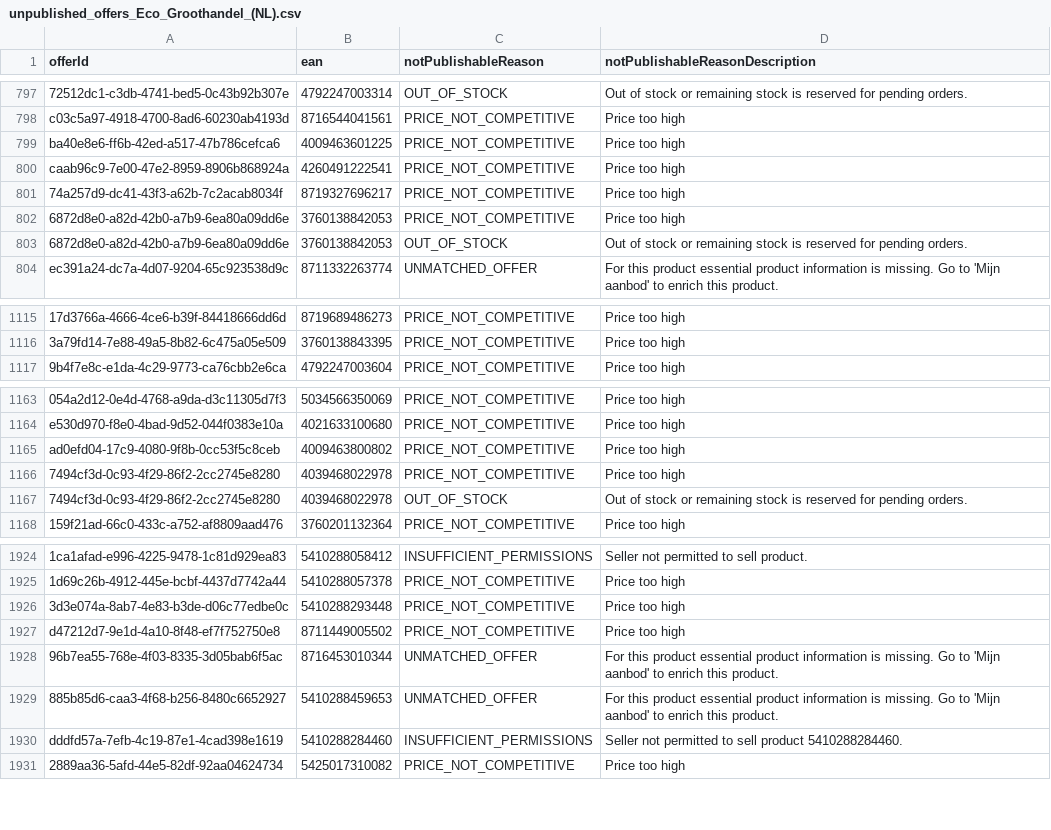
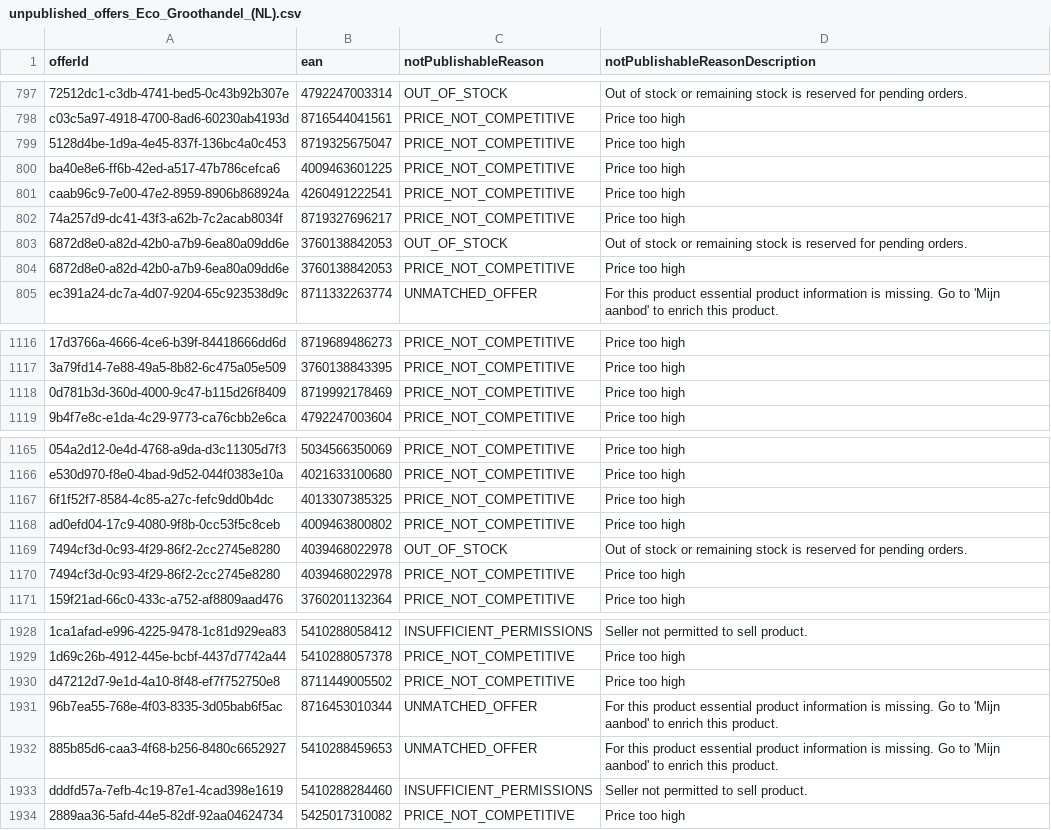
Before and after one commit to semjanssen98/unpublished_offers, a CSV file: unpublished_offers_Eco_Groothandel_(NL).csv, drawn as a sheet; only a part is shown, gaps mark what is left out; removed rows and columns are numbered as before the commit, all else as after; the diff covers the shown part only; the diff names each change by its address in the sheet, - before the commit and + after, or states it on an @@ line.

Commit message:
Update CSV files

```diff
--- a/unpublished_offers_Eco_Groothandel_(NL).csv
+++ b/unpublished_offers_Eco_Groothandel_(NL).csv
+row 799: 5128d4be-1d9a-4e45-837f-136bc4a0c453 | 8719325675047 | PRICE_NOT_COMPETITIVE | Price too high
@@ row 802 moved to row 804: 6872d8e0-a82d-42b0-a7b9-6ea80a09dd6e @@
+row 1118: 0d781b3d-360d-4000-9c47-b115d26f8409 | 8719992178469 | PRICE_NOT_COMPETITIVE | Price too high
+row 1167: 6f1f52f7-8584-4c85-a27c-fefc9dd0b4dc | 4013307385325 | PRICE_NOT_COMPETITIVE | Price too high
@@ row 1166 moved to row 1170: 7494cf3d-0c93-4f29-86f2-2cc2745e8280 @@
-row 1926: 3d3e074a-8ab7-4e83-b3de-d06c77edbe0c | 5410288293448 | PRICE_NOT_COMPETITIVE | Price too high
-D1933 (notPublishableReasonDescription): Seller not permitted to sell product 5410288284460.
+D1933 (notPublishableReasonDescription): Seller not permitted to sell product.
```
Also changed, not shown: 1 added row, 1 removed row, 45 moved rows and 14 edited cells elsewhere in this file.
